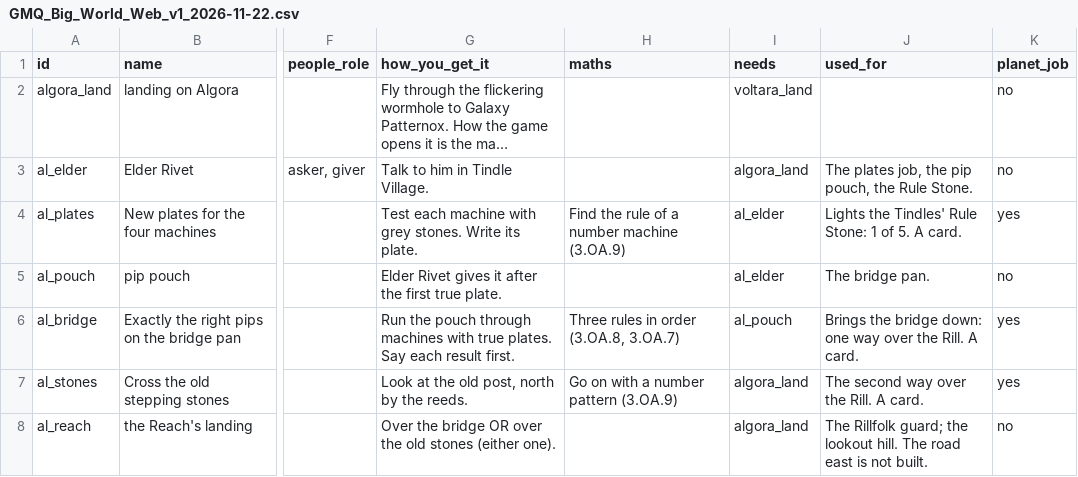
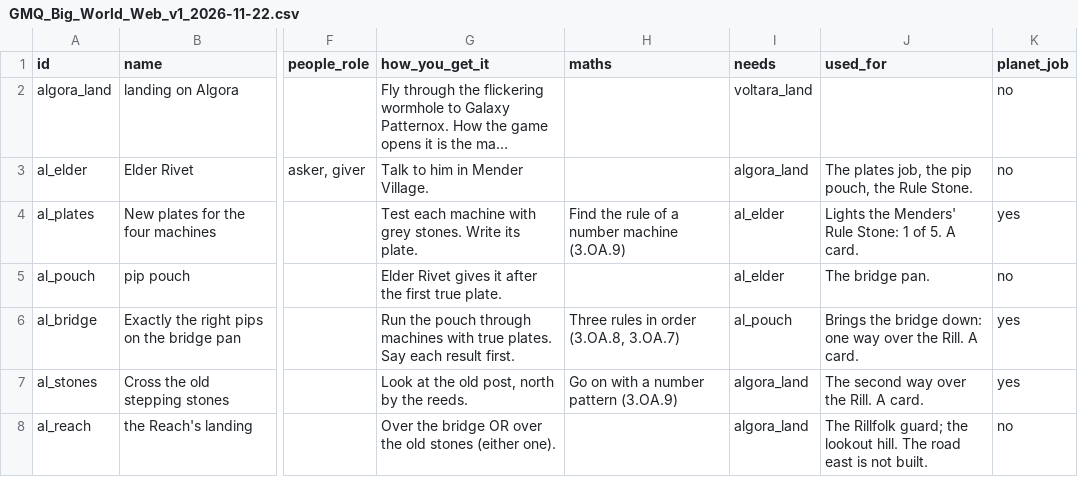
Before and after one commit to christopherfi-dev/galaxy_math_quest, a CSV file: proposals/GMQ_Big_World_Web_v1_2026-11-22.csv, drawn as a sheet; only a part is shown, gaps mark what is left out; long unchanged cells end in …; the diff covers the shown part only; the diff names each change by its address in the sheet, - before the commit and + after, or states it on an @@ line.

```diff
--- a/proposals/GMQ_Big_World_Web_v1_2026-11-22.csv
+++ b/proposals/GMQ_Big_World_Web_v1_2026-11-22.csv
-G3 (how_you_get_it): Talk to him in Tindle Village.
+G3 (how_you_get_it): Talk to him in Mender Village.
-J4 (used_for): Lights the Tindles' Rule Stone:…
+J4 (used_for): Lights the Menders' Rule Stone:…
```
Also changed, not shown: 1 added row and 7 edited cells elsewhere in this file, 9 other files.
